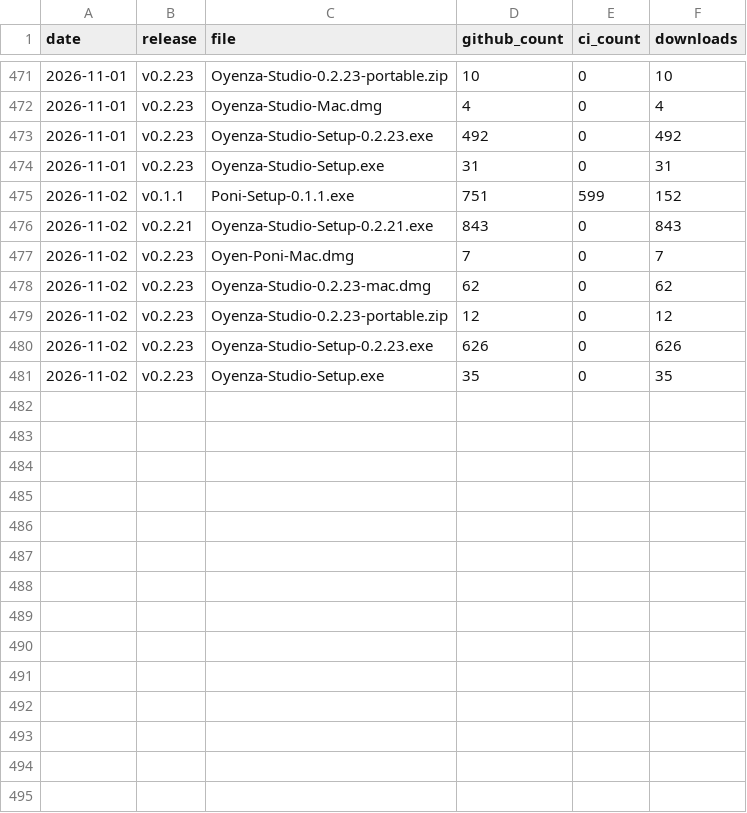
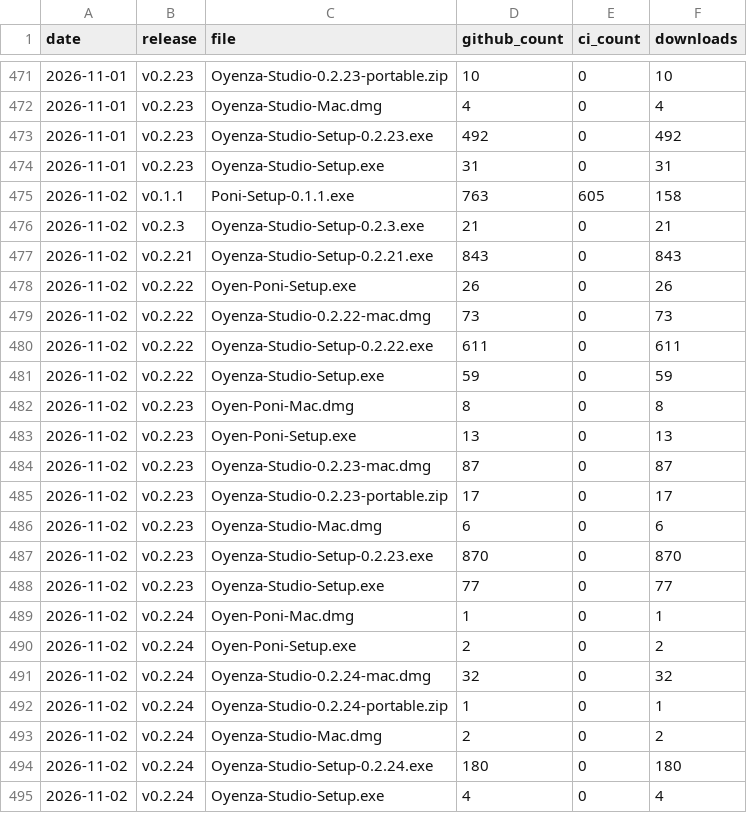
Before and after one commit to lucacadalora/oyenza-studio, a CSV file: data/downloads.csv, drawn as a sheet; only a part is shown, gaps mark what is left out.

```diff
--- a/data/downloads.csv
+++ b/data/downloads.csv
@@ -474,8 +474,22 @@ date,release,file,github_count,ci_count,downloads
 2026-11-01,v0.2.23,Oyenza-Studio-Setup.exe,31,0,31
-2026-11-02,v0.1.1,Poni-Setup-0.1.1.exe,751,599,152
+2026-11-02,v0.1.1,Poni-Setup-0.1.1.exe,763,605,158
+2026-11-02,v0.2.3,Oyenza-Studio-Setup-0.2.3.exe,21,0,21
 2026-11-02,v0.2.21,Oyenza-Studio-Setup-0.2.21.exe,843,0,843
-2026-11-02,v0.2.23,Oyen-Poni-Mac.dmg,7,0,7
-2026-11-02,v0.2.23,Oyenza-Studio-0.2.23-mac.dmg,62,0,62
-2026-11-02,v0.2.23,Oyenza-Studio-0.2.23-portable.zip,12,0,12
-2026-11-02,v0.2.23,Oyenza-Studio-Setup-0.2.23.exe,626,0,626
-2026-11-02,v0.2.23,Oyenza-Studio-Setup.exe,35,0,35
+2026-11-02,v0.2.22,Oyen-Poni-Setup.exe,26,0,26
+2026-11-02,v0.2.22,Oyenza-Studio-0.2.22-mac.dmg,73,0,73
+2026-11-02,v0.2.22,Oyenza-Studio-Setup-0.2.22.exe,611,0,611
+2026-11-02,v0.2.22,Oyenza-Studio-Setup.exe,59,0,59
+2026-11-02,v0.2.23,Oyen-Poni-Mac.dmg,8,0,8
+2026-11-02,v0.2.23,Oyen-Poni-Setup.exe,13,0,13
+2026-11-02,v0.2.23,Oyenza-Studio-0.2.23-mac.dmg,87,0,87
+2026-11-02,v0.2.23,Oyenza-Studio-0.2.23-portable.zip,17,0,17
+2026-11-02,v0.2.23,Oyenza-Studio-Mac.dmg,6,0,6
+2026-11-02,v0.2.23,Oyenza-Studio-Setup-0.2.23.exe,870,0,870
+2026-11-02,v0.2.23,Oyenza-Studio-Setup.exe,77,0,77
+2026-11-02,v0.2.24,Oyen-Poni-Mac.dmg,1,0,1
+2026-11-02,v0.2.24,Oyen-Poni-Setup.exe,2,0,2
+2026-11-02,v0.2.24,Oyenza-Studio-0.2.24-mac.dmg,32,0,32
+2026-11-02,v0.2.24,Oyenza-Studio-0.2.24-portable.zip,1,0,1
+2026-11-02,v0.2.24,Oyenza-Studio-Mac.dmg,2,0,2
+2026-11-02,v0.2.24,Oyenza-Studio-Setup-0.2.24.exe,180,0,180
+2026-11-02,v0.2.24,Oyenza-Studio-Setup.exe,4,0,4
```
Also changed, not shown: data/ci-downloads.csv, data/repo.csv, 4 other files.
